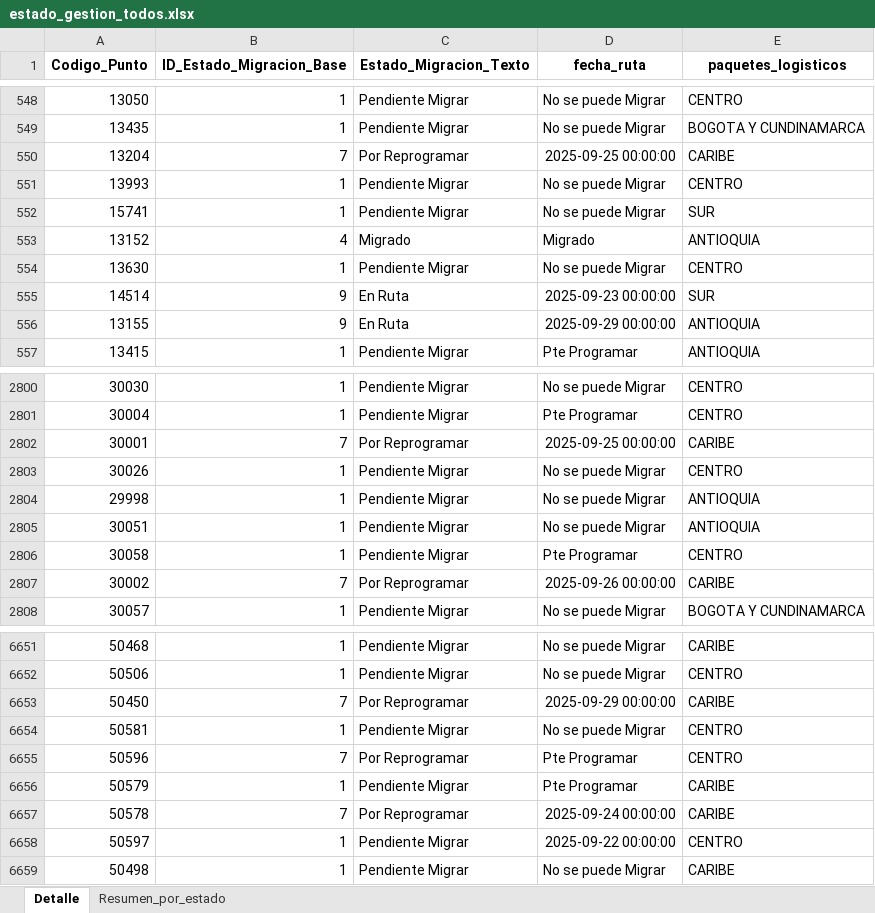
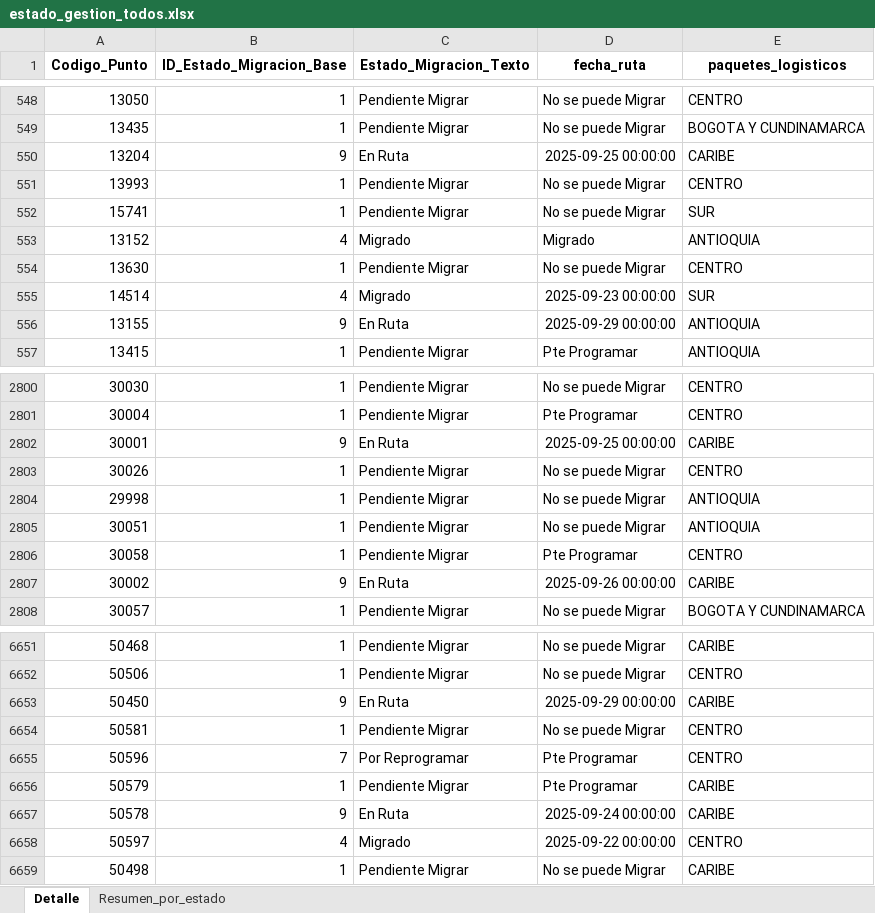
Before and after one commit to slenis01/Gestion_migracion_tablero, an Excel workbook: Resultado/estado_gestion_todos.xlsx, sheet Detalle, drawn as a sheet; only a part is shown, gaps mark what is left out; values as stored, in another font and other column widths than the file's, no borders; the diff covers the shown part only; the diff names each change by its address in the sheet, - before the commit and + after, or states it on an @@ line.

Commit message:
act_9_23_1000

```diff
--- a/Resultado/estado_gestion_todos.xlsx (sheet Detalle)
+++ b/Resultado/estado_gestion_todos.xlsx (sheet Detalle)
-B550 (ID_Estado_Migracion_Base): 7
+B550 (ID_Estado_Migracion_Base): 9
-C550 (Estado_Migracion_Texto): Por Reprogramar
+C550 (Estado_Migracion_Texto): En Ruta
-B555 (ID_Estado_Migracion_Base): 9
+B555 (ID_Estado_Migracion_Base): 4
-C555 (Estado_Migracion_Texto): En Ruta
+C555 (Estado_Migracion_Texto): Migrado
-B2802 (ID_Estado_Migracion_Base): 7
+B2802 (ID_Estado_Migracion_Base): 9
-C2802 (Estado_Migracion_Texto): Por Reprogramar
+C2802 (Estado_Migracion_Texto): En Ruta
-B2807 (ID_Estado_Migracion_Base): 7
+B2807 (ID_Estado_Migracion_Base): 9
-C2807 (Estado_Migracion_Texto): Por Reprogramar
+C2807 (Estado_Migracion_Texto): En Ruta
-B6653 (ID_Estado_Migracion_Base): 7
+B6653 (ID_Estado_Migracion_Base): 9
-C6653 (Estado_Migracion_Texto): Por Reprogramar
+C6653 (Estado_Migracion_Texto): En Ruta
-B6657 (ID_Estado_Migracion_Base): 7
+B6657 (ID_Estado_Migracion_Base): 9
-C6657 (Estado_Migracion_Texto): Por Reprogramar
+C6657 (Estado_Migracion_Texto): En Ruta
-B6658 (ID_Estado_Migracion_Base): 1
+B6658 (ID_Estado_Migracion_Base): 4
-C6658 (Estado_Migracion_Texto): Pendiente Migrar
+C6658 (Estado_Migracion_Texto): Migrado
```
Also changed, not shown: 254 edited cells elsewhere in this sheet, sheet Resumen_por_estado.
